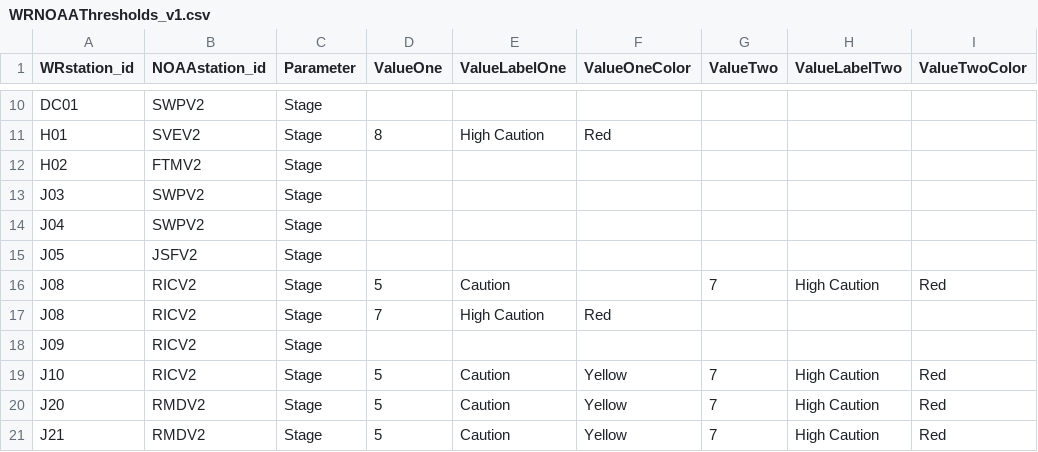
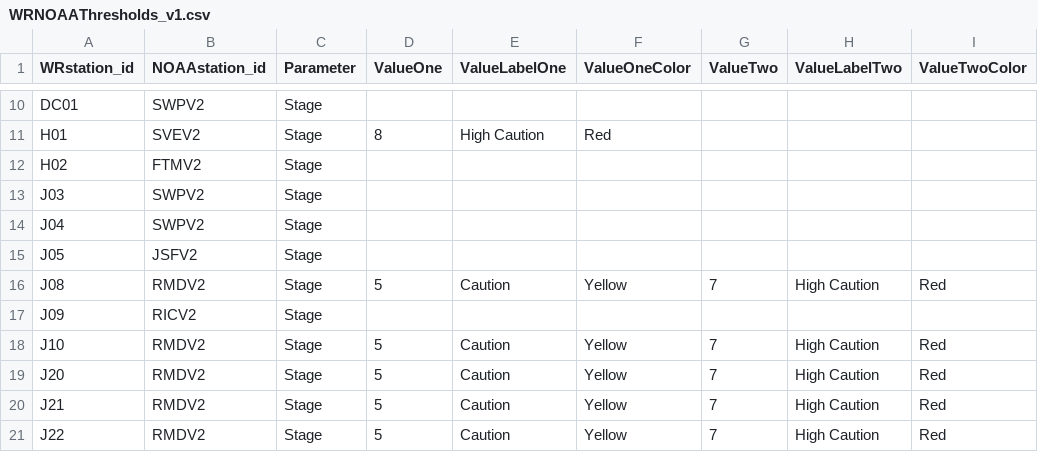
Before and after one commit to ChesapeakeCommons/JRAWidget_v2.0, a CSV file: www/WRNOAAThresholds_v1.csv, drawn as a sheet; only a part is shown, gaps mark what is left out; the shorter side is filled out with more unchanged rows.

Commit message:
Updated entereo stations, turb max value, converted cfs to kcfs

```diff
--- a/www/WRNOAAThresholds_v1.csv
+++ b/www/WRNOAAThresholds_v1.csv
@@ -15,6 +15,5 @@ J04,SWPV2,Stage,,,,,,
 J05,JSFV2,Stage,,,,,,
-J08,RICV2,Stage,5,Caution,,7,High Caution,Red
-J08,RICV2,Stage,7,High Caution,Red,,,
+J08,RMDV2,Stage,5,Caution,Yellow,7,High Caution,Red
 J09,RICV2,Stage,,,,,,
-J10,RICV2,Stage,5,Caution,Yellow,7,High Caution,Red
+J10,RMDV2,Stage,5,Caution,Yellow,7,High Caution,Red
 J20,RMDV2,Stage,5,Caution,Yellow,7,High Caution,Red
```
Also changed, not shown: 1 other file.
